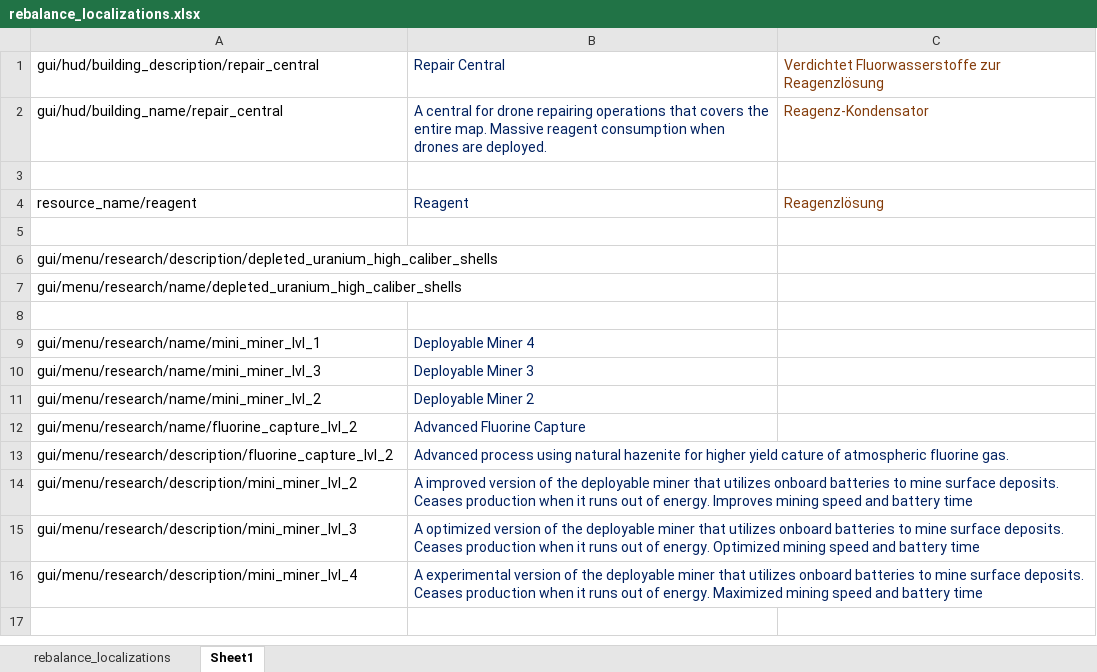
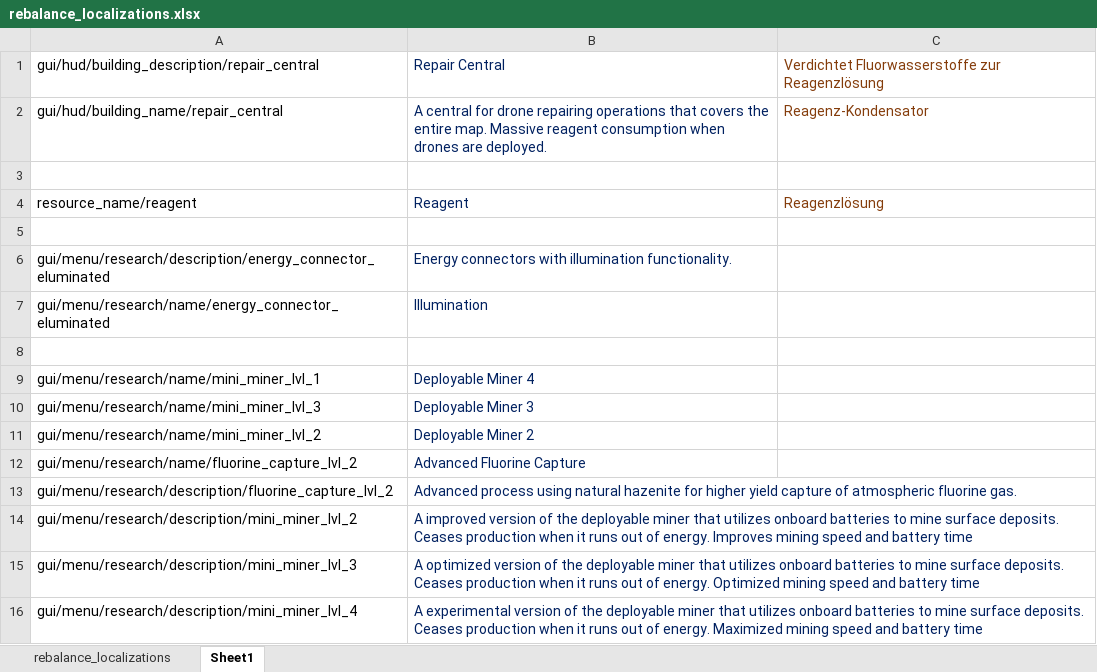
Before and after one commit to TheKilltech/rift_balance, an Excel workbook: gui/rebalance_localizations.xlsx, sheet Sheet1, drawn as a sheet; values as stored, in another font and other column widths than the file's, no borders; removed rows and columns are numbered as before the commit, all else as after; the diff names each change by its address in the sheet, - before the commit and + after, or states it on an @@ line.

Commit message:
added lighted energy connectors

```diff
--- a/gui/rebalance_localizations.xlsx (sheet Sheet1)
+++ b/gui/rebalance_localizations.xlsx (sheet Sheet1)
-row 6: gui/menu/research/description/depleted_uranium_high_caliber_shells
-row 7: gui/menu/research/name/depleted_uranium_high_caliber_shells
+row 6: gui/menu/research/description/energy_connector_eluminated | Energy connectors with illumination functionality.
+row 7: gui/menu/research/name/energy_connector_eluminated | Illumination
-B13: …higher yield cature of atmospheric…
+B13: …higher yield capture of atmospheric…
```
Also changed, not shown: sheet rebalance_localizations, 13 other files.
